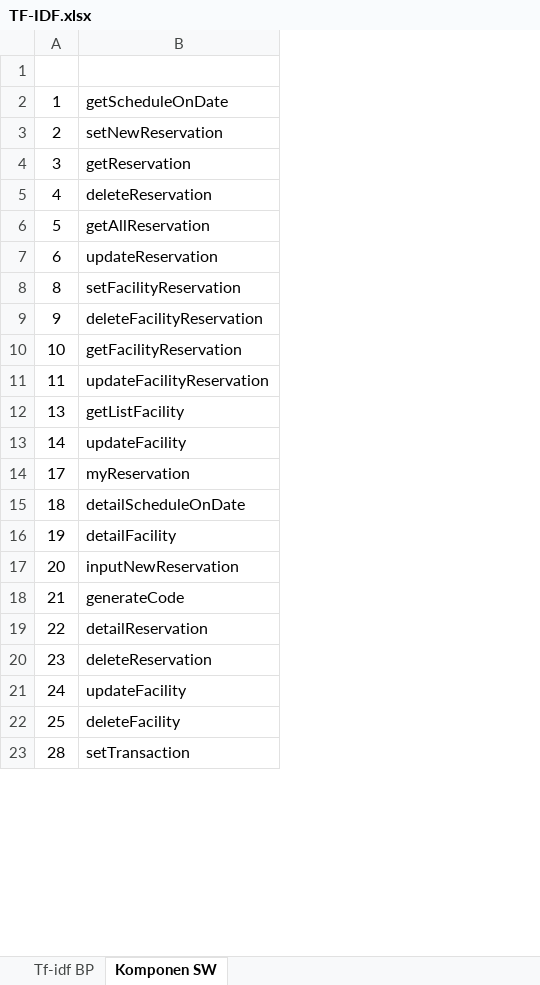
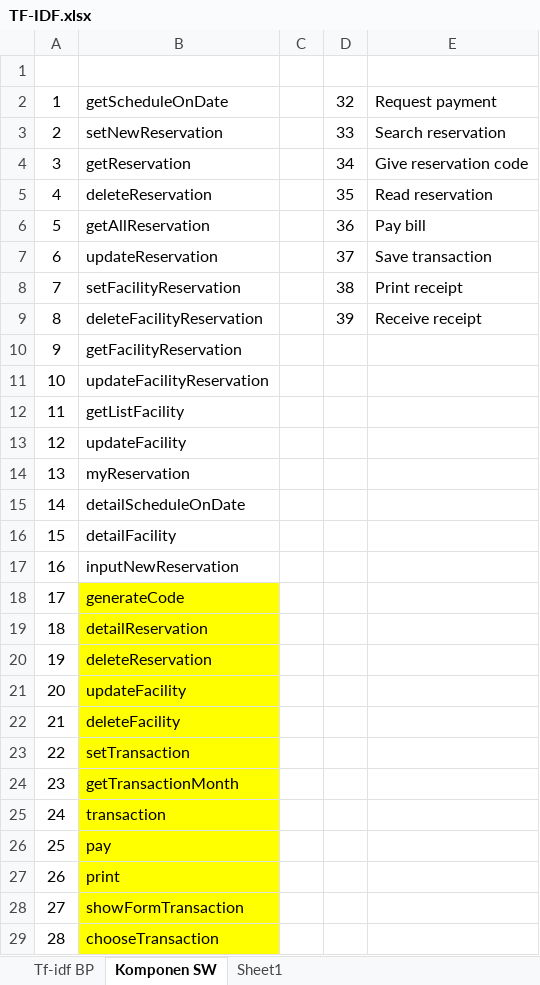
Before and after one commit to beeboypralienka/TugasAligment, an Excel workbook: TF-IDF.xlsx, sheet Komponen SW, drawn as a sheet; only a part is shown; values as stored, in another font and other column widths than the file's, no borders; addresses are those after the commit; the diff covers the shown part only; the diff names each change by its address in the sheet, - before the commit and + after, or states it on an @@ line.

```diff
--- a/TF-IDF.xlsx (sheet Komponen SW)
+++ b/TF-IDF.xlsx (sheet Komponen SW)
+sheet tab: Sheet1
+column C, empty
+column D, rows 2-7: 32 | 33 | 34 | 35 | 36 | 37; row 9: 39
+column E, rows 2-7: Request payment | Search reservation | Give reservation code | Read reservation | Pay bill | Save transaction; row 9: Receive receipt
+row 8: 7 | setFacilityReservation |  | 38 | Print receipt
-B9: setFacilityReservation
+B9: deleteFacilityReservation
-B10: deleteFacilityReservation
+B10: getFacilityReservation
-B11: getFacilityReservation
+B11: updateFacilityReservation
-B12: updateFacilityReservation
+B12: getListFacility
+row 13: 12 | updateFacility
-B14: getListFacility
+B14: myReservation
-B15: updateFacility
+B15: detailScheduleOnDate
+row 16: 15 | detailFacility
+row 17: 16 | inputNewReservation
-B18: myReservation
+B18: generateCode
-B18:B26 fill: none
+B18:B26 fill: #FFFF00
-B19: detailScheduleOnDate
+B19: detailReservation
-B20: detailFacility
+B20: deleteReservation
-B21: inputNewReservation
+B21: updateFacility
-B22: generateCode
+B22: deleteFacility
-B23: detailReservation
+B23: setTransaction
-B24: deleteReservation
+B24: getTransactionMonth
-B25: updateFacility
+B25: transaction
-B26: deleteFacility
+B26: pay
+row 27: 26 | print
+row 28: 27 | showFormTransaction
-B29: setTransaction
+B29: chooseTransaction
-B29 fill: none
+B29 fill: #FFFF00
```
Also changed, not shown: 1 added row, 7 removed rows, 2 edited cells and cell formats elsewhere in this sheet, sheet Tf-idf BP.
